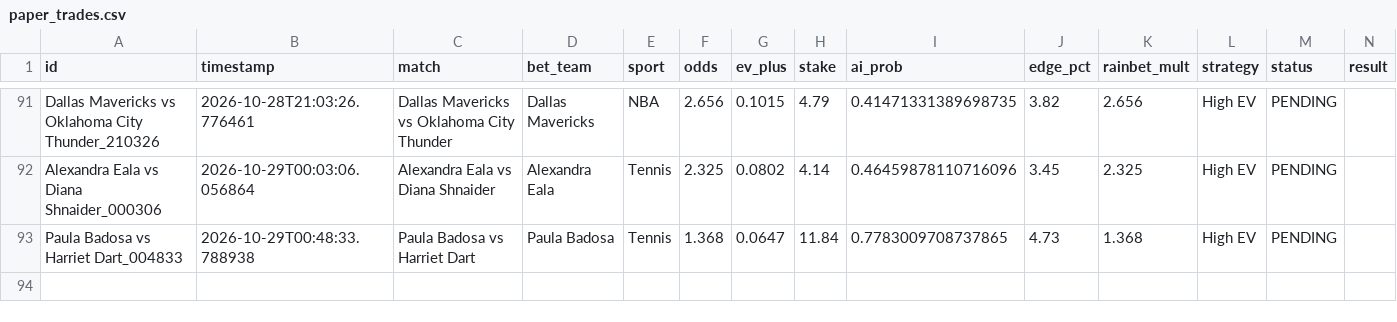
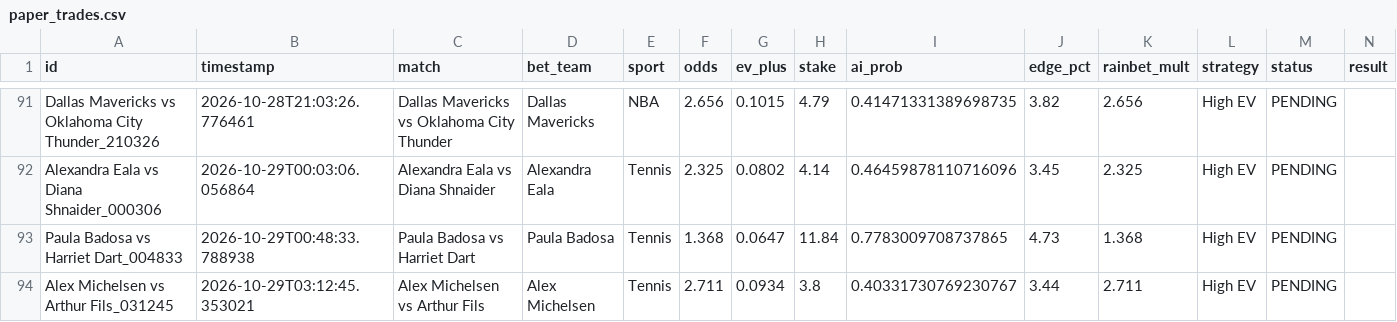
Before and after one commit to alexaspi-hub/mainsell, a CSV file: paper_trades.csv, drawn as a sheet; only a part is shown, gaps mark what is left out; the diff names each change by its address in the sheet, - before the commit and + after, or states it on an @@ line.

Commit message:
Update paper_trades.csv — 2026-10-29T03:12:45

```diff
--- a/paper_trades.csv
+++ b/paper_trades.csv
+row 94: Alex Michelsen vs Arthur Fils_031245 | 2026-10-29T03:12:45.353021 | Alex Michelsen vs Arthur Fils | Alex Michelsen | Tennis | 2.711 | 0.0934 | 3.8 | 0.40331730769230767 | 3.44 | 2.711 | High EV | PENDING
```
